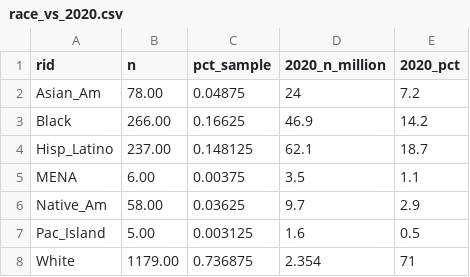
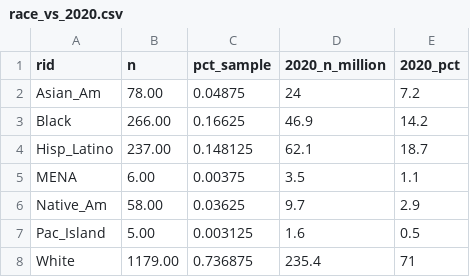
Before and after one commit to komensik/phd, a CSV file: race_vs_2020.csv, drawn as a sheet.

Commit message:
fixed whites

```diff
--- a/race_vs_2020.csv
+++ b/race_vs_2020.csv
@@ -7,2 +7,2 @@ Native_Am,58.00,0.03625,9.7,2.9
 Pac_Island,5.00,0.003125,1.6,0.5
-White,1179.00,0.736875,2.354,71
+White,1179.00,0.736875,235.4,71
```
